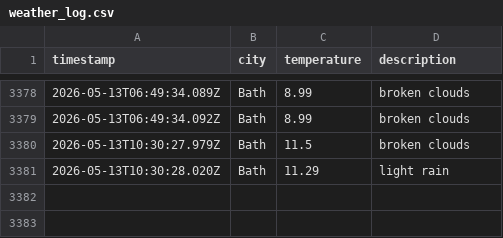
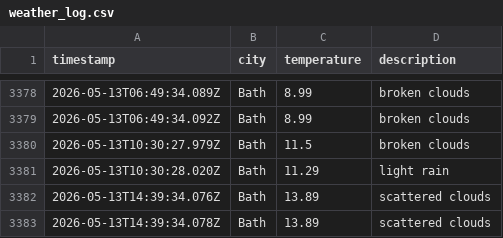
Before and after one commit to MVCRUST/DataOps-weather, a CSV file: data/weather_log.csv, drawn as a sheet; only a part is shown, gaps mark what is left out.

```diff
--- a/data/weather_log.csv
+++ b/data/weather_log.csv
@@ -3381 +3381,3 @@ timestamp,city,temperature,description
 2026-05-13T10:30:28.020Z,Bath,11.29,light rain
+2026-05-13T14:39:34.076Z,Bath,13.89,scattered clouds
+2026-05-13T14:39:34.078Z,Bath,13.89,scattered clouds
```
Also changed, not shown: 1 other file.
